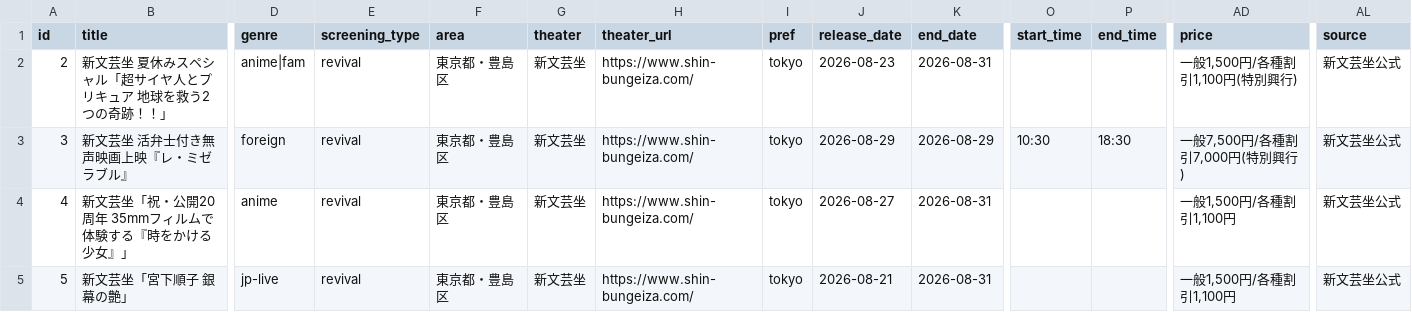
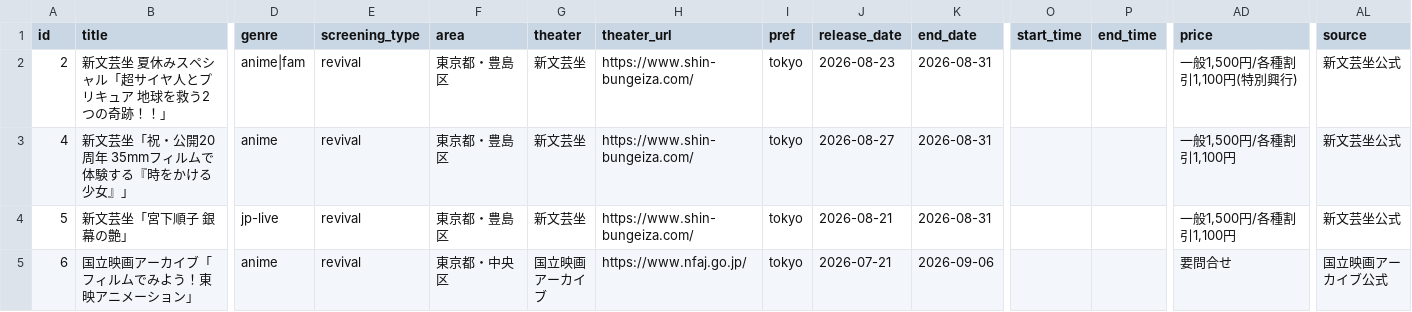
Before and after one commit to the-ready/player-one, a CSV file: data/movies.csv, drawn as a sheet; only a part is shown, gaps mark what is left out; the shorter side is filled out with more unchanged rows; rows hold the shown columns only; the diff names each change by its address in the sheet, - before the commit and + after, or states it on an @@ line.

Commit message:
週次データ更新 2026-08-30（events.csv lives.csv movies.csv spots.csv）

```diff
--- a/data/movies.csv
+++ b/data/movies.csv
-row 3: 3 | 新文芸坐 活弁士付き無声映画上映『レ・ミゼラブル』 | foreign | revival | 東京都・豊島区 | 新文芸坐 | https://www.shin-bungeiza.com/ | tokyo | 2026-08-29 | 2026-08-29 | 10:30 | 18:30 | 一般7,500円/各種割引7,000円(特別興行) | 新文芸坐公式
```
Also changed, not shown: data/lives.csv, data/spots.csv, 1 other file.
